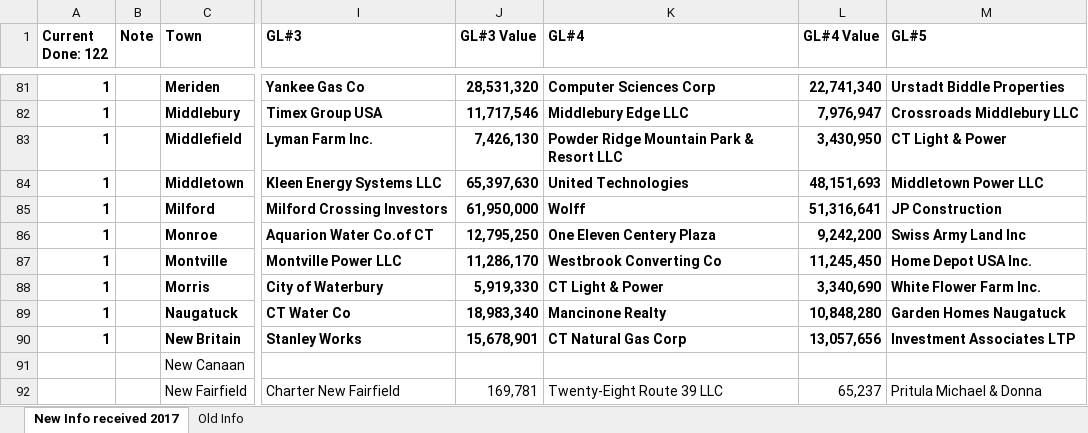
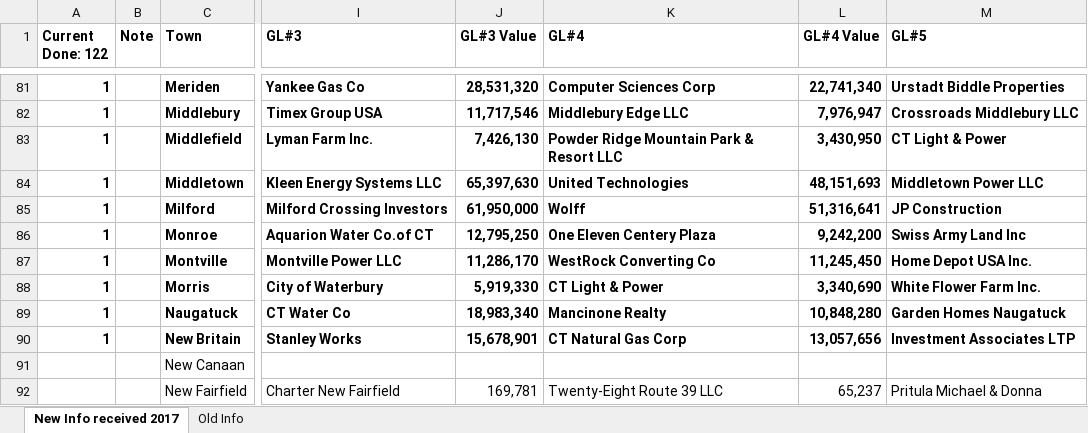
Before and after one commit to CT-Data-Collaborative/grand-list-top-10-totals, an Excel workbook: raw/Grand List Data revised 5-2017.xlsx, sheet New Info received 2017, drawn as a sheet; only a part is shown, gaps mark what is left out; values as stored, in another font and other column widths than the file's, no borders; the diff names each change by its address in the sheet, - before the commit and + after, or states it on an @@ line.

Commit message:
Updating Montville, just raw data, does not effect final processed data.

```diff
--- a/raw/Grand List Data revised 5-2017.xlsx (sheet New Info received 2017)
+++ b/raw/Grand List Data revised 5-2017.xlsx (sheet New Info received 2017)
-K87 (GL#4): Westbrook Converting Co
+K87 (GL#4): WestRock Converting Co
```
